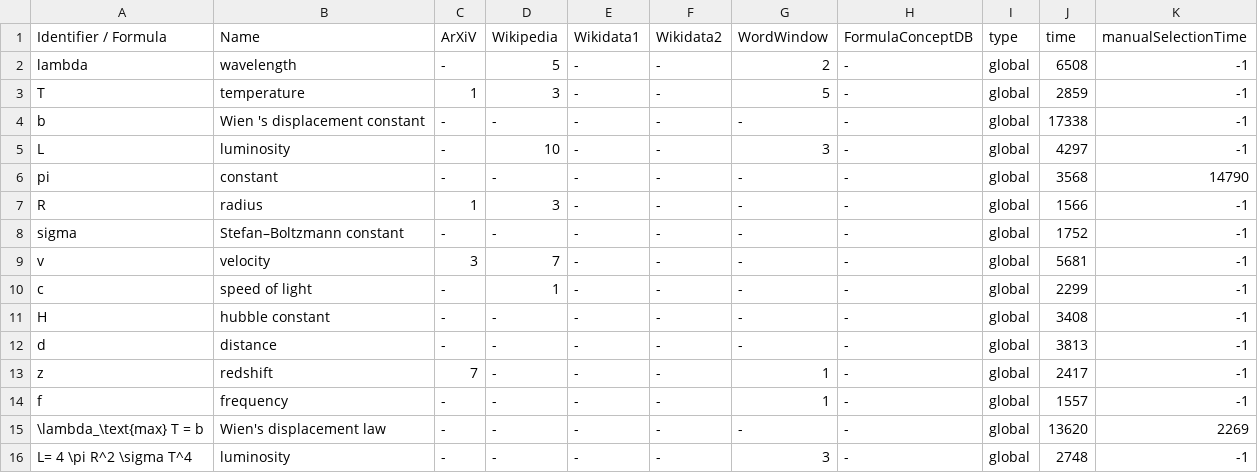
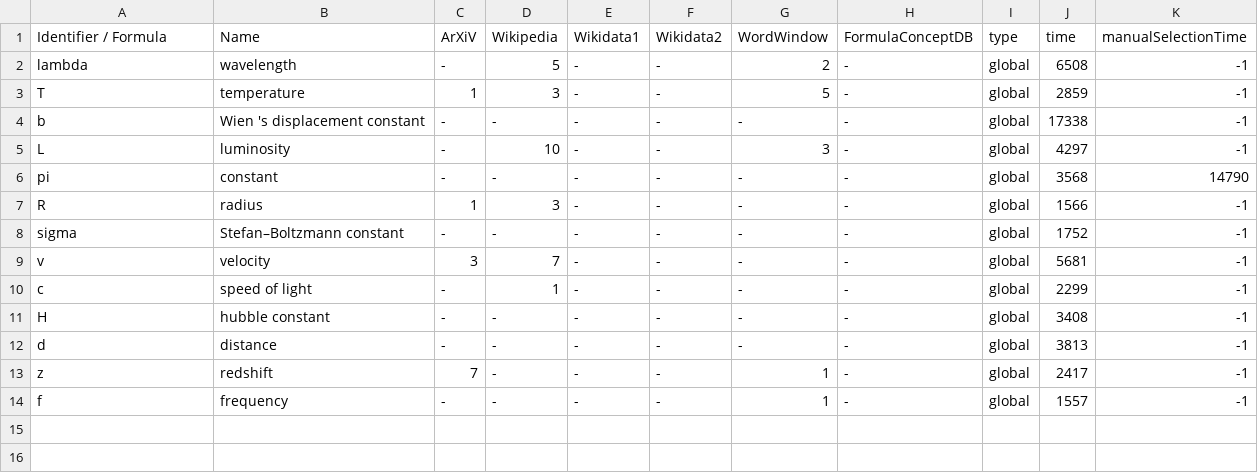
Before and after one commit to gipplab/dataAnnoMathTex, a CSV file: evaluation/Astronomical_spectroscopy.csv, drawn as a sheet.

Commit message:
updating file evaluation/Astronomical_spectroscopy.csv

```diff
--- a/evaluation/Astronomical_spectroscopy.csv
+++ b/evaluation/Astronomical_spectroscopy.csv
@@ -14,3 +14 @@ z,redshift,7,-,-,-,1,-,global,2417,-1
 f,frequency,-,-,-,-,1,-,global,1557,-1
-\lambda_\text{max} T = b,Wien's displacement law,-,-,-,-,-,-,global,13620,2269
-L= 4 \pi R^2 \sigma T^4,luminosity,-,-,-,-,3,-,global,2748,-1
```
